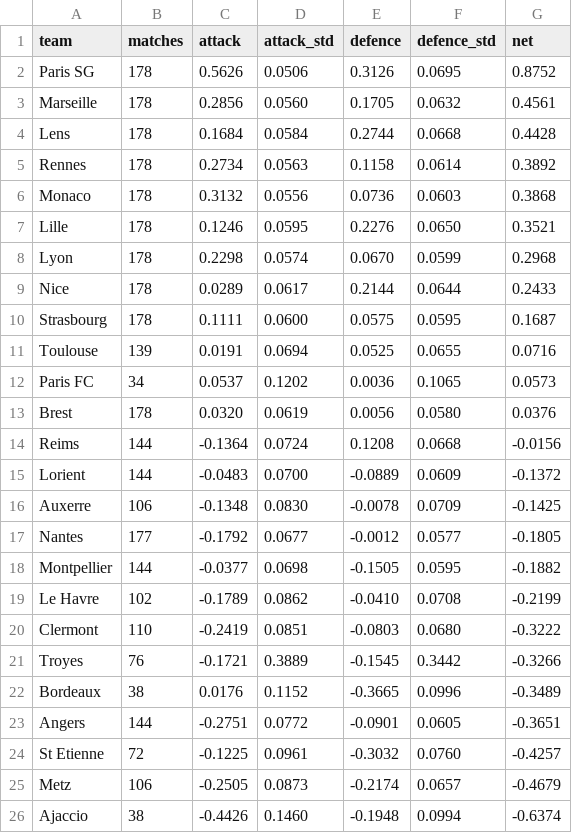
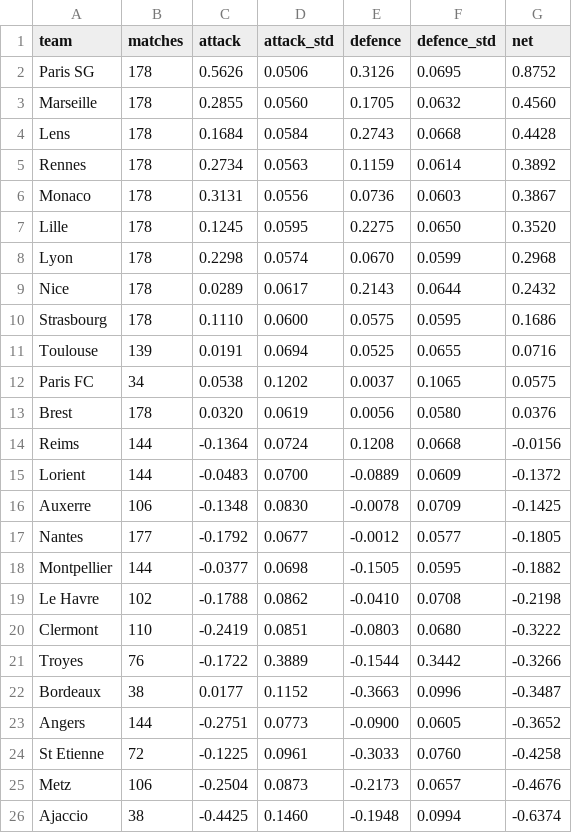
Before and after one commit to Lucas987987/ligue1-betting, a CSV file: data/model/team_ratings_bayes.csv, drawn as a sheet.

```diff
--- a/data/model/team_ratings_bayes.csv
+++ b/data/model/team_ratings_bayes.csv
@@ -2,12 +2,12 @@ team,matches,attack,attack_std,defence,defence_std,net
 Paris SG,178,0.5626,0.0506,0.3126,0.0695,0.8752
-Marseille,178,0.2856,0.0560,0.1705,0.0632,0.4561
-Lens,178,0.1684,0.0584,0.2744,0.0668,0.4428
-Rennes,178,0.2734,0.0563,0.1158,0.0614,0.3892
-Monaco,178,0.3132,0.0556,0.0736,0.0603,0.3868
-Lille,178,0.1246,0.0595,0.2276,0.0650,0.3521
+Marseille,178,0.2855,0.0560,0.1705,0.0632,0.4560
+Lens,178,0.1684,0.0584,0.2743,0.0668,0.4428
+Rennes,178,0.2734,0.0563,0.1159,0.0614,0.3892
+Monaco,178,0.3131,0.0556,0.0736,0.0603,0.3867
+Lille,178,0.1245,0.0595,0.2275,0.0650,0.3520
 Lyon,178,0.2298,0.0574,0.0670,0.0599,0.2968
-Nice,178,0.0289,0.0617,0.2144,0.0644,0.2433
-Strasbourg,178,0.1111,0.0600,0.0575,0.0595,0.1687
+Nice,178,0.0289,0.0617,0.2143,0.0644,0.2432
+Strasbourg,178,0.1110,0.0600,0.0575,0.0595,0.1686
 Toulouse,139,0.0191,0.0694,0.0525,0.0655,0.0716
-Paris FC,34,0.0537,0.1202,0.0036,0.1065,0.0573
+Paris FC,34,0.0538,0.1202,0.0037,0.1065,0.0575
 Brest,178,0.0320,0.0619,0.0056,0.0580,0.0376
@@ -18,9 +18,9 @@ Nantes,177,-0.1792,0.0677,-0.0012,0.0577,-0.1805
 Montpellier,144,-0.0377,0.0698,-0.1505,0.0595,-0.1882
-Le Havre,102,-0.1789,0.0862,-0.0410,0.0708,-0.2199
+Le Havre,102,-0.1788,0.0862,-0.0410,0.0708,-0.2198
 Clermont,110,-0.2419,0.0851,-0.0803,0.0680,-0.3222
-Troyes,76,-0.1721,0.3889,-0.1545,0.3442,-0.3266
-Bordeaux,38,0.0176,0.1152,-0.3665,0.0996,-0.3489
-Angers,144,-0.2751,0.0772,-0.0901,0.0605,-0.3651
-St Etienne,72,-0.1225,0.0961,-0.3032,0.0760,-0.4257
-Metz,106,-0.2505,0.0873,-0.2174,0.0657,-0.4679
-Ajaccio,38,-0.4426,0.1460,-0.1948,0.0994,-0.6374
+Troyes,76,-0.1722,0.3889,-0.1544,0.3442,-0.3266
+Bordeaux,38,0.0177,0.1152,-0.3663,0.0996,-0.3487
+Angers,144,-0.2751,0.0773,-0.0900,0.0605,-0.3652
+St Etienne,72,-0.1225,0.0961,-0.3033,0.0760,-0.4258
+Metz,106,-0.2504,0.0873,-0.2173,0.0657,-0.4676
+Ajaccio,38,-0.4425,0.1460,-0.1948,0.0994,-0.6374
```
Also changed, not shown: 2 other files.
